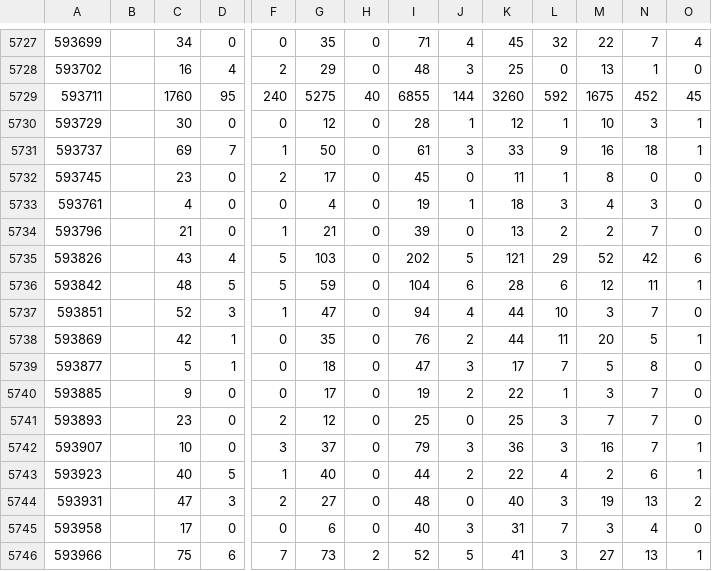
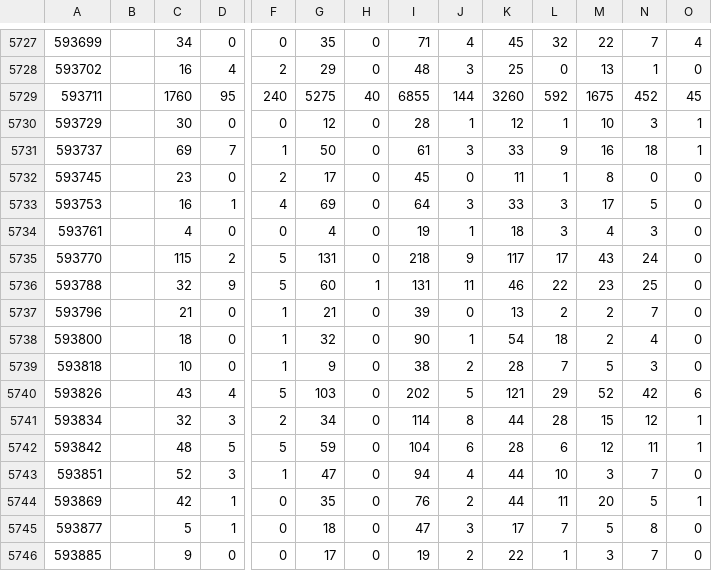
Before and after one commit to economia/volby-2013, a CSV file: data/1998_obce.csv, drawn as a sheet; only a part is shown, gaps mark what is left out; the shorter side is filled out with more unchanged rows; rows hold the shown columns only; the diff names each change by its address in the sheet, - before the commit and + after, or states it on an @@ line.

```diff
--- a/data/1998_obce.csv
+++ b/data/1998_obce.csv
+row 5733: 593753 |  | 16 | 1 | 4 | 69 | 0 | 64 | 3 | 33 | 3 | 17 | 5 | 0
+row 5735: 593770 |  | 115 | 2 | 5 | 131 | 0 | 218 | 9 | 117 | 17 | 43 | 24 | 0
+row 5736: 593788 |  | 32 | 9 | 5 | 60 | 1 | 131 | 11 | 46 | 22 | 23 | 25 | 0
+row 5738: 593800 |  | 18 | 0 | 1 | 32 | 0 | 90 | 1 | 54 | 18 | 2 | 4 | 0
+row 5739: 593818 |  | 10 | 0 | 1 | 9 | 0 | 38 | 2 | 28 | 7 | 5 | 3 | 0
+row 5741: 593834 |  | 32 | 3 | 2 | 34 | 0 | 114 | 8 | 44 | 28 | 15 | 12 | 1
```
Also changed, not shown: data/1996_obce.csv, 2 other files.
